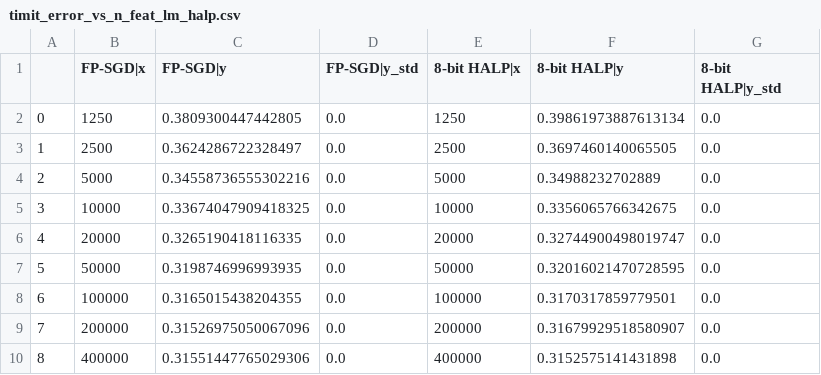
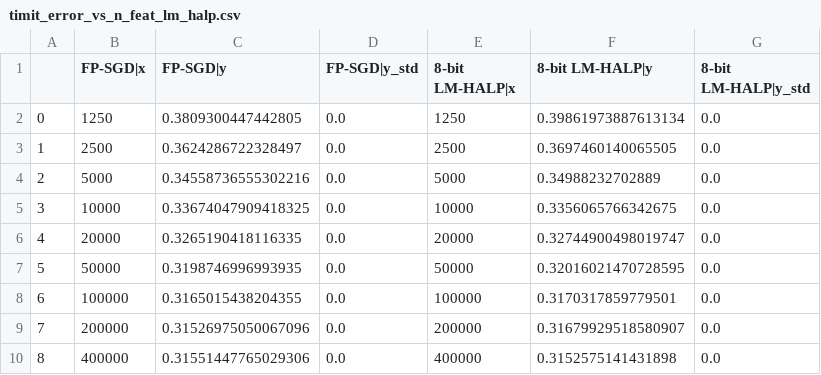
Before and after one commit to JianGoForIt/lp_rffs, a CSV file: paper/data_for_plot/timit_error_vs_n_feat_lm_halp.csv, drawn as a sheet.

```diff
--- a/paper/data_for_plot/timit_error_vs_n_feat_lm_halp.csv
+++ b/paper/data_for_plot/timit_error_vs_n_feat_lm_halp.csv
@@ -1,2 +1,2 @@
-,FP-SGD|x,FP-SGD|y,FP-SGD|y_std,8-bit HALP|x,8-bit HALP|y,8-bit HALP|y_std
+,FP-SGD|x,FP-SGD|y,FP-SGD|y_std,8-bit LM-HALP|x,8-bit LM-HALP|y,8-bit LM-HALP|y_std
 0,1250,0.3809300447442805,0.0,1250,0.39861973887613134,0.0
```
Also changed, not shown: paper/data_for_plot/theory_fixed_n_feat.csv, 8 other files.
